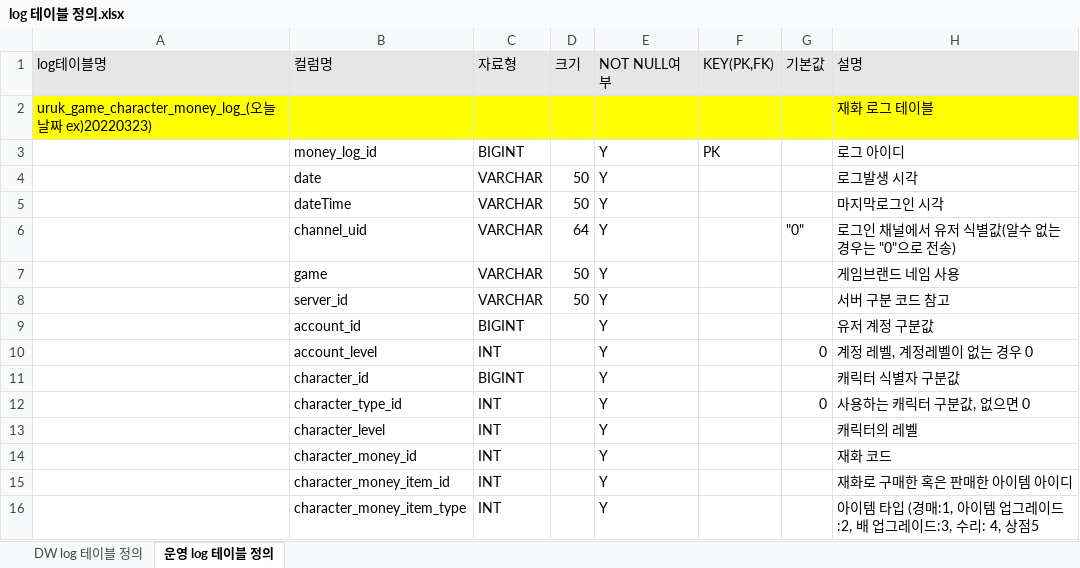
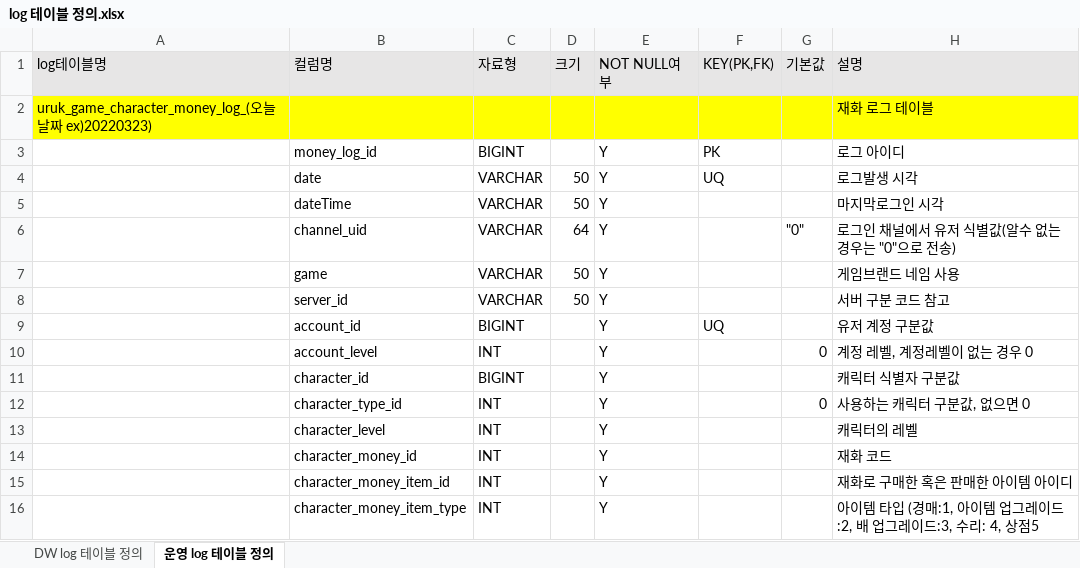
Before and after one commit to pgh97/game-project, an Excel workbook: LogTool/docs/log 테이블 정의.xlsx, sheet 운영 log 테이블 정의, drawn as a sheet; only a part is shown; values as stored, in another font and other column widths than the file's, no borders; the diff covers the shown part only; the diff names each change by its address in the sheet, - before the commit and + after, or states it on an @@ line.

```diff
--- a/LogTool/docs/log 테이블 정의.xlsx (sheet 운영 log 테이블 정의)
+++ b/LogTool/docs/log 테이블 정의.xlsx (sheet 운영 log 테이블 정의)
-F4 (KEY(PK,FK)): (empty)
+F4 (KEY(PK,FK)): UQ
-F9 (KEY(PK,FK)): (empty)
+F9 (KEY(PK,FK)): UQ
```
Also changed, not shown: 7 added rows and 12 edited cells elsewhere in this sheet, sheet DW log 테이블 정의, 15 other files.
